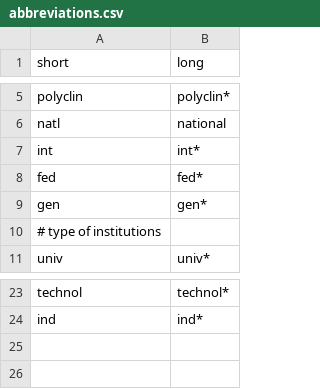
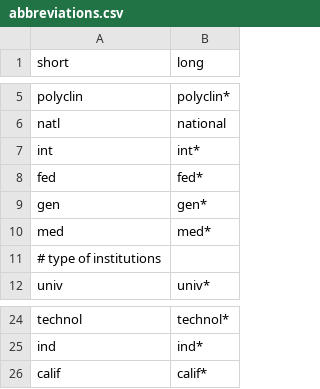
Before and after one commit to qtux/instmatcher, a CSV file: instmatcher/data/abbreviations.csv, drawn as a sheet; only a part is shown, gaps mark what is left out; the diff names each change by its address in the sheet, - before the commit and + after, or states it on an @@ line.

Commit message:
add additional abbreviations

```diff
--- a/instmatcher/data/abbreviations.csv
+++ b/instmatcher/data/abbreviations.csv
+row 10: med | med*
+row 26: calif | calif*
```
